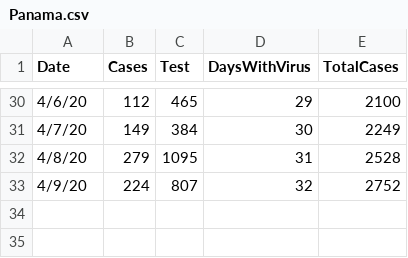
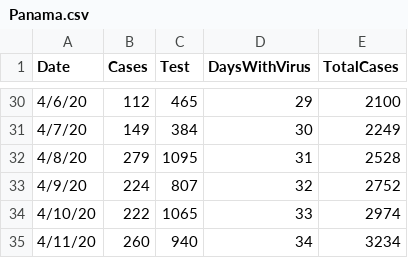
Before and after one commit to EricLuceroGonzalez/covid19, a CSV file: Panama.csv, drawn as a sheet; only a part is shown, gaps mark what is left out.

```diff
--- a/Panama.csv
+++ b/Panama.csv
@@ -33 +33,3 @@ Date,Cases,Test,DaysWithVirus,TotalCases
 4/9/20,224,807,32,2752
+4/10/20,222,1065,33,2974
+4/11/20,260,940,34,3234
```
Also changed, not shown: 46 other files.
